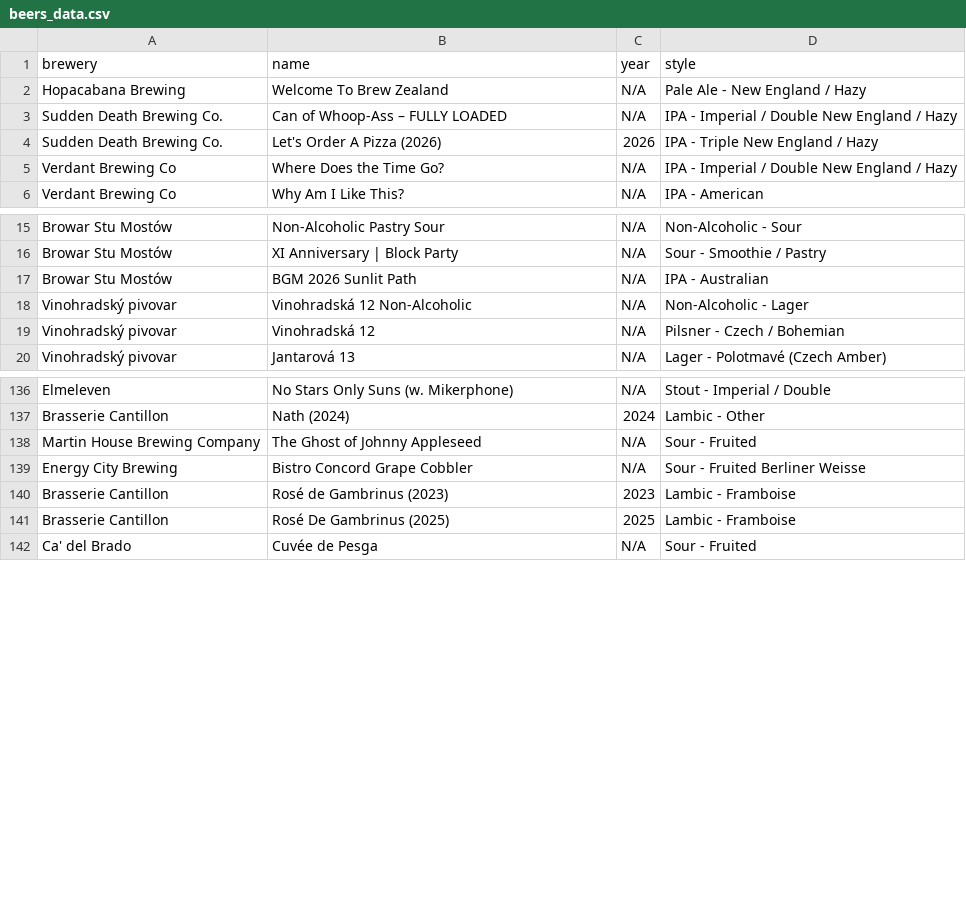
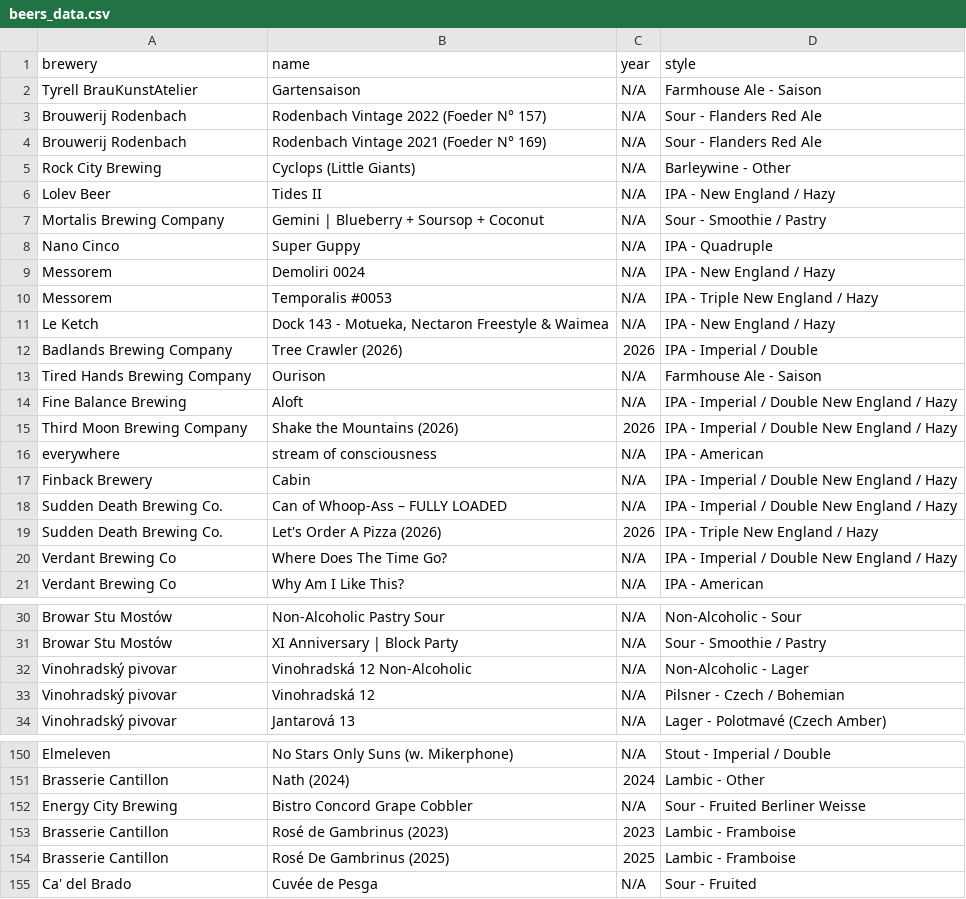
Before and after one commit to Zarzarius/beer-counter, a CSV file: src/data/beers_data.csv, drawn as a sheet; only a part is shown, gaps mark what is left out.

```diff
--- a/src/data/beers_data.csv
+++ b/src/data/beers_data.csv
@@ -1,6 +1,21 @@
 "brewery","name","year","style"
-"Hopacabana Brewing","Welcome To Brew Zealand","N/A","Pale Ale - New England / Hazy"
+"Tyrell BrauKunstAtelier","Gartensaison","N/A","Farmhouse Ale - Saison"
+"Brouwerij Rodenbach","Rodenbach Vintage 2022 (Foeder N° 157)","N/A","Sour - Flanders Red Ale"
+"Brouwerij Rodenbach","Rodenbach Vintage 2021 (Foeder N° 169)","N/A","Sour - Flanders Red Ale"
+"Rock City Brewing","Cyclops (Little Giants)","N/A","Barleywine - Other"
+"Lolev Beer","Tides II","N/A","IPA - New England / Hazy"
+"Mortalis Brewing Company","Gemini | Blueberry + Soursop + Coconut","N/A","Sour - Smoothie / Pastry"
+"Nano Cinco","Super Guppy","N/A","IPA - Quadruple"
+"Messorem","Demoliri 0024","N/A","IPA - New England / Hazy"
+"Messorem","Temporalis #0053","N/A","IPA - Triple New England / Hazy"
+"Le Ketch","Dock 143 - Motueka, Nectaron Freestyle & Waimea","N/A","IPA - New England / Hazy"
+"Badlands Brewing Company","Tree Crawler (2026)","2026","IPA - Imperial / Double"
+"Tired Hands Brewing Company","Ourison","N/A","Farmhouse Ale - Saison"
+"Fine Balance Brewing","Aloft","N/A","IPA - Imperial / Double New England / Hazy"
+"Third Moon Brewing Company","Shake the Mountains (2026)","2026","IPA - Imperial / Double New England / Hazy"
+"everywhere","stream of consciousness","N/A","IPA - American"
+"Finback Brewery","Cabin","N/A","IPA - Imperial / Double New England / Hazy"
 "Sudden Death Brewing Co.","Can of Whoop-Ass – FULLY LOADED","N/A","IPA - Imperial / Double New England / Hazy"
 "Sudden Death Brewing Co.","Let's Order A Pizza (2026)","2026","IPA - Triple New England / Hazy"
-"Verdant Brewing Co","Where Does the Time Go?","N/A","IPA - Imperial / Double New England / Hazy"
+"Verdant Brewing Co","Where Does The Time Go?","N/A","IPA - Imperial / Double New England / Hazy"
 "Verdant Brewing Co","Why Am I Like This?","N/A","IPA - American"
@@ -16,3 +31,2 @@
 "Browar Stu Mostów","XI Anniversary | Block Party","N/A","Sour - Smoothie / Pastry"
-"Browar Stu Mostów","BGM 2026 Sunlit Path","N/A","IPA - Australian"
 "Vinohradský pivovar","Vinohradská 12 Non-Alcoholic","N/A","Non-Alcoholic - Lager"
@@ -137,3 +151,2 @@
 "Brasserie Cantillon","Nath (2024)","2024","Lambic - Other"
-"Martin House Brewing Company","The Ghost of Johnny Appleseed","N/A","Sour - Fruited"
 "Energy City Brewing","Bistro Concord Grape Cobbler","N/A","Sour - Fruited Berliner Weisse"
```
Also changed, not shown: 1 other file.
